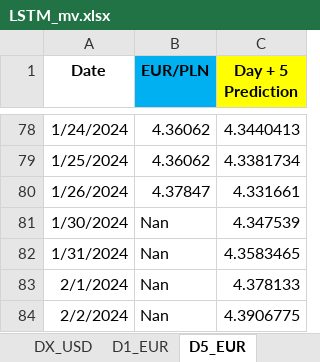
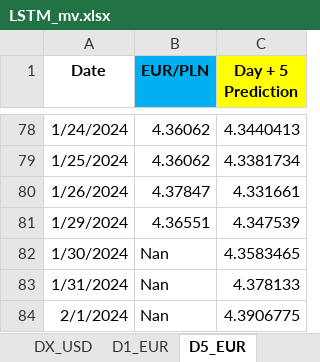
Before and after one commit to Rohit02709/comm10, an Excel workbook: LSTM_mv.xlsx, sheet D5_EUR, drawn as a sheet; only a part is shown, gaps mark what is left out; values as stored, in another font and other column widths than the file's, no borders; removed rows and columns are numbered as before the commit, all else as after; the diff names each change by its address in the sheet, - before the commit and + after, or states it on an @@ line.

```diff
--- a/LSTM_mv.xlsx (sheet D5_EUR)
+++ b/LSTM_mv.xlsx (sheet D5_EUR)
+row 81: 1/29/2024 | 4.36551 | 4.347539
-C82 (Day + 5 Prediction): 4.347539
+C82 (Day + 5 Prediction): 4.3583465
-C83 (Day + 5 Prediction): 4.3583465
+C83 (Day + 5 Prediction): 4.378133
-C84 (Day + 5 Prediction): 4.378133
+C84 (Day + 5 Prediction): 4.3906775
-row 84: 2/2/2024 | Nan | 4.3906775
```
Also changed, not shown: sheet D1_OIL, sheet D1_USD, sheet D1_EUR.
